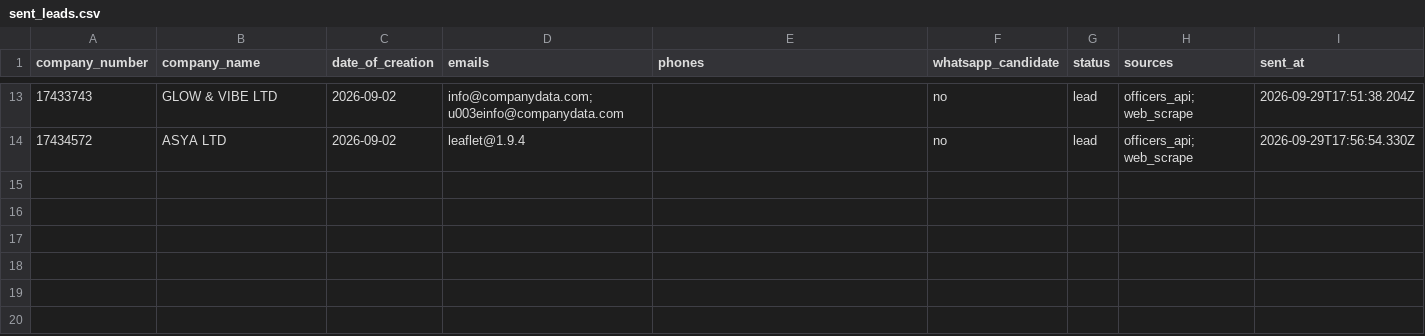
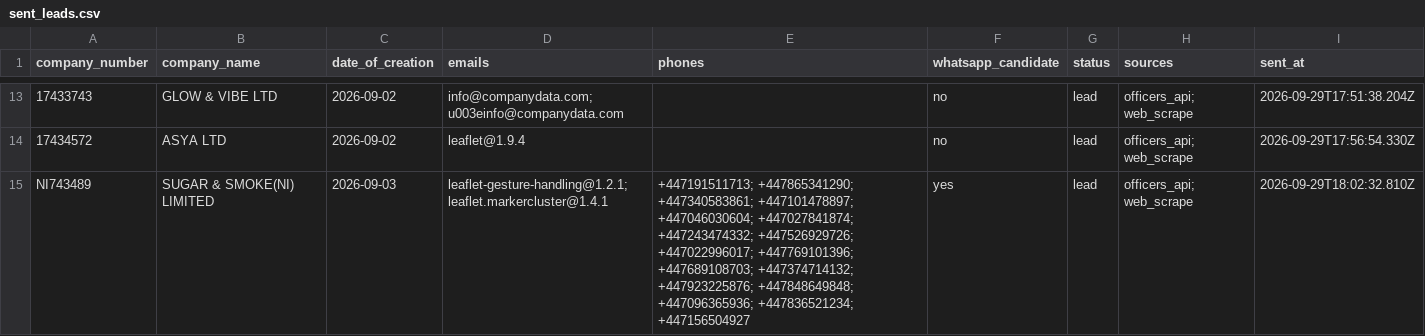
Before and after one commit to ops551/data-pipeline-test, a CSV file: sent_leads.csv, drawn as a sheet; only a part is shown, gaps mark what is left out.

```diff
--- a/sent_leads.csv
+++ b/sent_leads.csv
@@ -14 +14,2 @@ company_number,company_name,date_of_creation,emails,phones,whatsapp_candidate,st
 17434572,ASYA LTD,2026-09-02,leaflet@1.9.4,,no,lead,officers_api; web_scrape,2026-09-29T17:56:54.330Z
+NI743489,SUGAR & SMOKE(NI) LIMITED,2026-09-03,leaflet-gesture-handling@1.2.1; leaflet.markercluster@1.4.1,+447191511713; +447865341290; +447340583861; +447101478897; +447046030604; +447027841874; +447243474332; +447526929726; +447022996017; +447769101396; +447689108703; +447374714132; +447923225876; +447848649848; +447096365936; +447836521234; +447156504927,yes,lead,officers_api; web_scrape,2026-09-29T18:02:32.810Z
```
Also changed, not shown: candidates.csv, enriched.csv, 1 other file.
